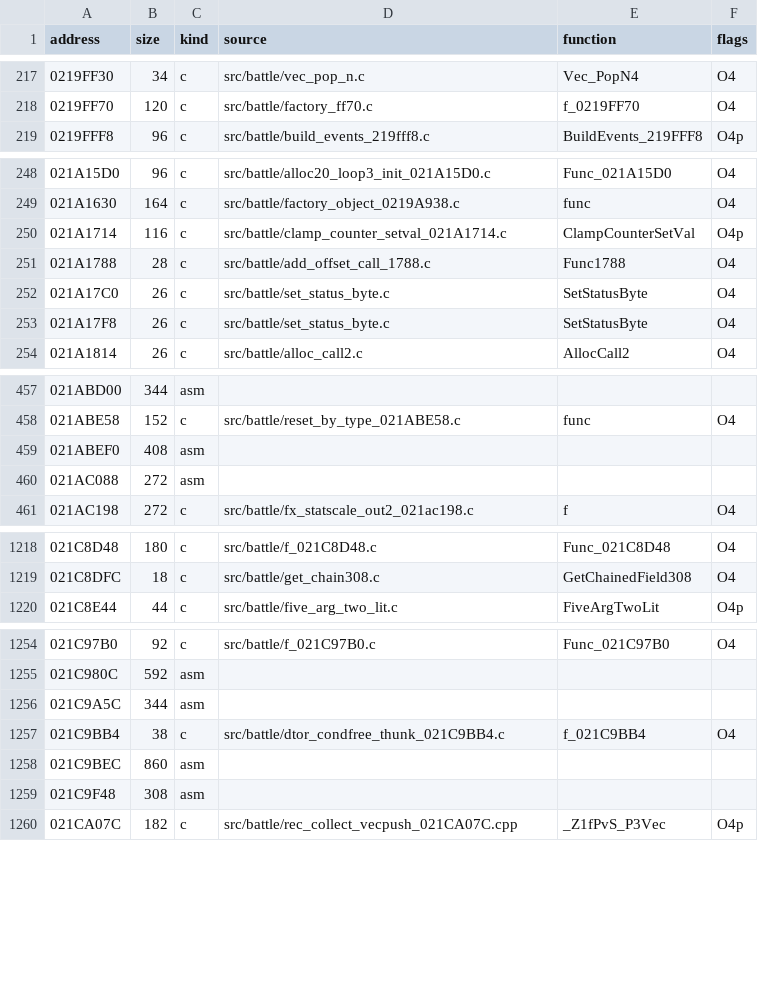
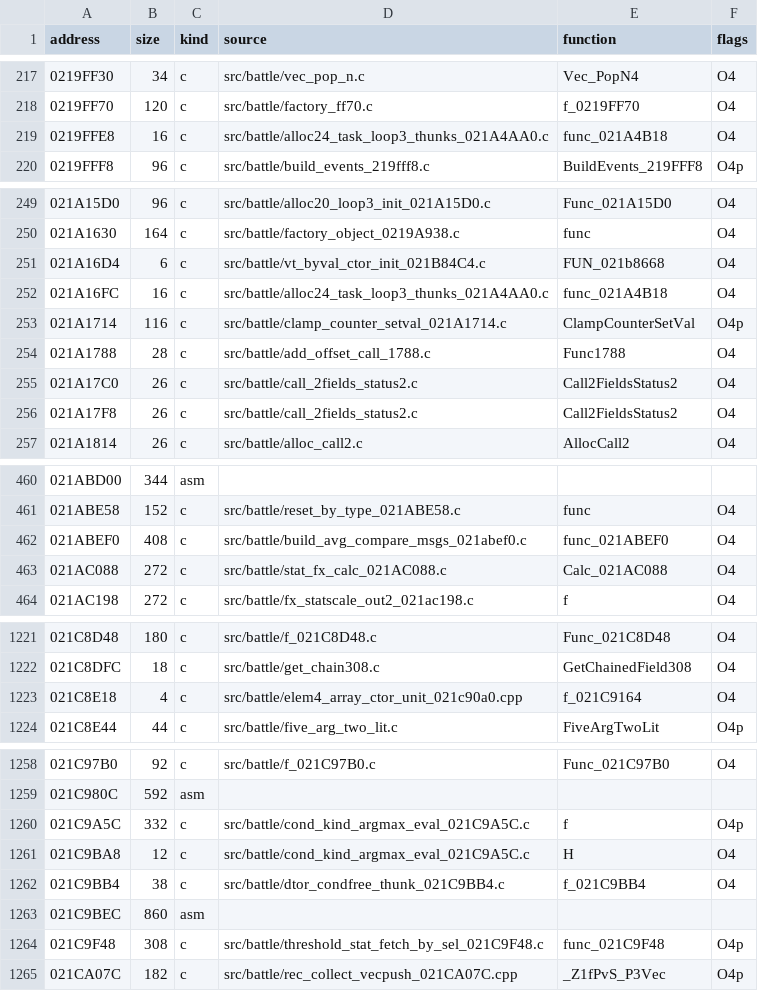
Before and after one commit to arcnid/ffc-decomp, a CSV file: config/ov002/manifest.csv, drawn as a sheet; only a part is shown, gaps mark what is left out; the diff covers the shown part only.

```diff
--- a/config/ov002/manifest.csv
+++ b/config/ov002/manifest.csv
@@ -218,2 +218,3 @@ address,size,kind,source,function,flags
 0219FF70,120,c,src/battle/factory_ff70.c,f_0219FF70,O4
+0219FFE8,16,c,src/battle/alloc24_task_loop3_thunks_021A4AA0.c,func_021A4B18,O4
 0219FFF8,96,c,src/battle/build_events_219fff8.c,BuildEvents_219FFF8,O4p
@@ -249,6 +250,8 @@ address,size,kind,source,function,flags
 021A1630,164,c,src/battle/factory_object_0219A938.c,func,O4
+021A16D4,6,c,src/battle/vt_byval_ctor_init_021B84C4.c,FUN_021b8668,O4
+021A16FC,16,c,src/battle/alloc24_task_loop3_thunks_021A4AA0.c,func_021A4B18,O4
 021A1714,116,c,src/battle/clamp_counter_setval_021A1714.c,ClampCounterSetVal,O4p
 021A1788,28,c,src/battle/add_offset_call_1788.c,Func1788,O4
-021A17C0,26,c,src/battle/set_status_byte.c,SetStatusByte,O4
-021A17F8,26,c,src/battle/set_status_byte.c,SetStatusByte,O4
+021A17C0,26,c,src/battle/call_2fields_status2.c,Call2FieldsStatus2,O4
+021A17F8,26,c,src/battle/call_2fields_status2.c,Call2FieldsStatus2,O4
 021A1814,26,c,src/battle/alloc_call2.c,AllocCall2,O4
@@ -458,4 +461,4 @@ address,size,kind,source,function,flags
 021ABE58,152,c,src/battle/reset_by_type_021ABE58.c,func,O4
-021ABEF0,408,asm,,,
-021AC088,272,asm,,,
+021ABEF0,408,c,src/battle/build_avg_compare_msgs_021abef0.c,func_021ABEF0,O4
+021AC088,272,c,src/battle/stat_fx_calc_021AC088.c,Calc_021AC088,O4
 021AC198,272,c,src/battle/fx_statscale_out2_021ac198.c,f,O4
@@ -1219,2 +1222,3 @@ address,size,kind,source,function,flags
 021C8DFC,18,c,src/battle/get_chain308.c,GetChainedField308,O4
+021C8E18,4,c,src/battle/elem4_array_ctor_unit_021c90a0.cpp,f_021C9164,O4
 021C8E44,44,c,src/battle/five_arg_two_lit.c,FiveArgTwoLit,O4p
@@ -1255,6 +1259,7 @@ address,size,kind,source,function,flags
 021C980C,592,asm,,,
-021C9A5C,344,asm,,,
+021C9A5C,332,c,src/battle/cond_kind_argmax_eval_021C9A5C.c,f,O4p
+021C9BA8,12,c,src/battle/cond_kind_argmax_eval_021C9A5C.c,H,O4
 021C9BB4,38,c,src/battle/dtor_condfree_thunk_021C9BB4.c,f_021C9BB4,O4
 021C9BEC,860,asm,,,
-021C9F48,308,asm,,,
+021C9F48,308,c,src/battle/threshold_stat_fetch_by_sel_021C9F48.c,func_021C9F48,O4p
 021CA07C,182,c,src/battle/rec_collect_vecpush_021CA07C.cpp,_Z1fPvS_P3Vec,O4p
```
Also changed, not shown: 113 edited cells elsewhere in this file, 15 other files.
